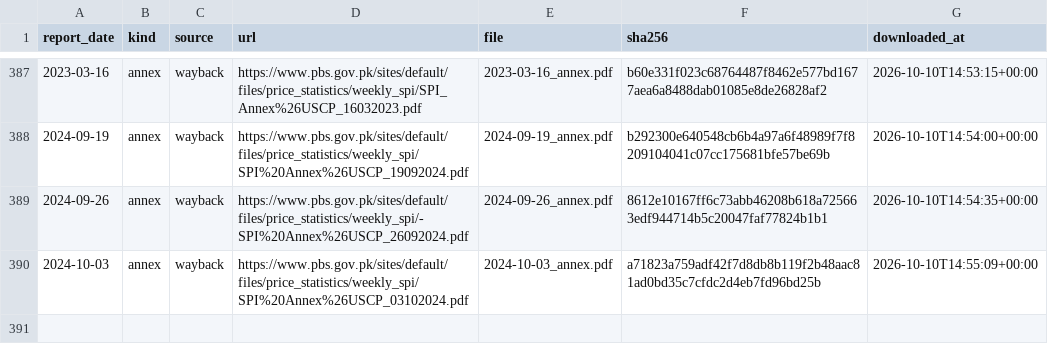
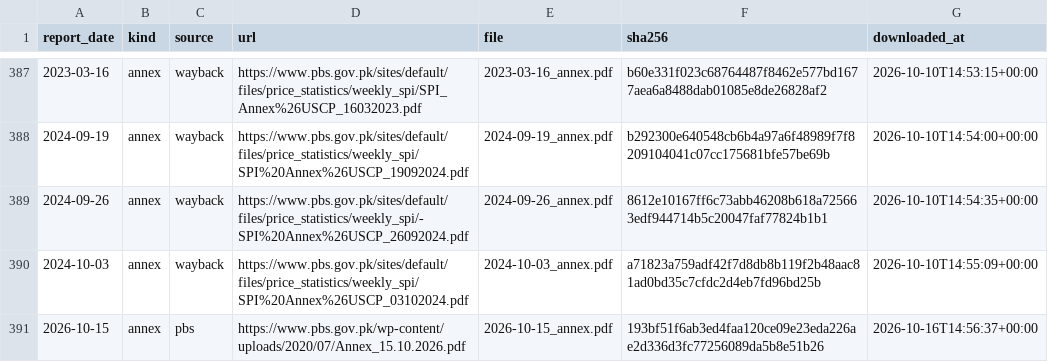
Before and after one commit to massabibrahim13/Mehengai-Watch, a CSV file: data/raw/manifest.csv, drawn as a sheet; only a part is shown, gaps mark what is left out.

```diff
--- a/data/raw/manifest.csv
+++ b/data/raw/manifest.csv
@@ -390 +390,2 @@ report_date,kind,source,url,file,sha256,downloaded_at
 2024-10-03,annex,wayback,https://www.pbs.gov.pk/sites/default/files/price_statistics/weekly_spi/SPI%20Annex%26USCP_03102024.pdf,2024-10-03_annex.pdf,a71823a759adf42f7d8db8b119f2b48aac81ad0bd35c7cfdc2d4eb7fd96bd25b,2026-10-10T14:55:09+00:00
+2026-10-15,annex,pbs,https://www.pbs.gov.pk/wp-content/uploads/2020/07/Annex_15.10.2026.pdf,2026-10-15_annex.pdf,193bf51f6ab3ed4faa120ce09e23eda226ae2d336d3fc77256089da5b8e51b26,2026-10-16T14:56:37+00:00
```
Also changed, not shown: data/explanations.csv, 3 other files.
